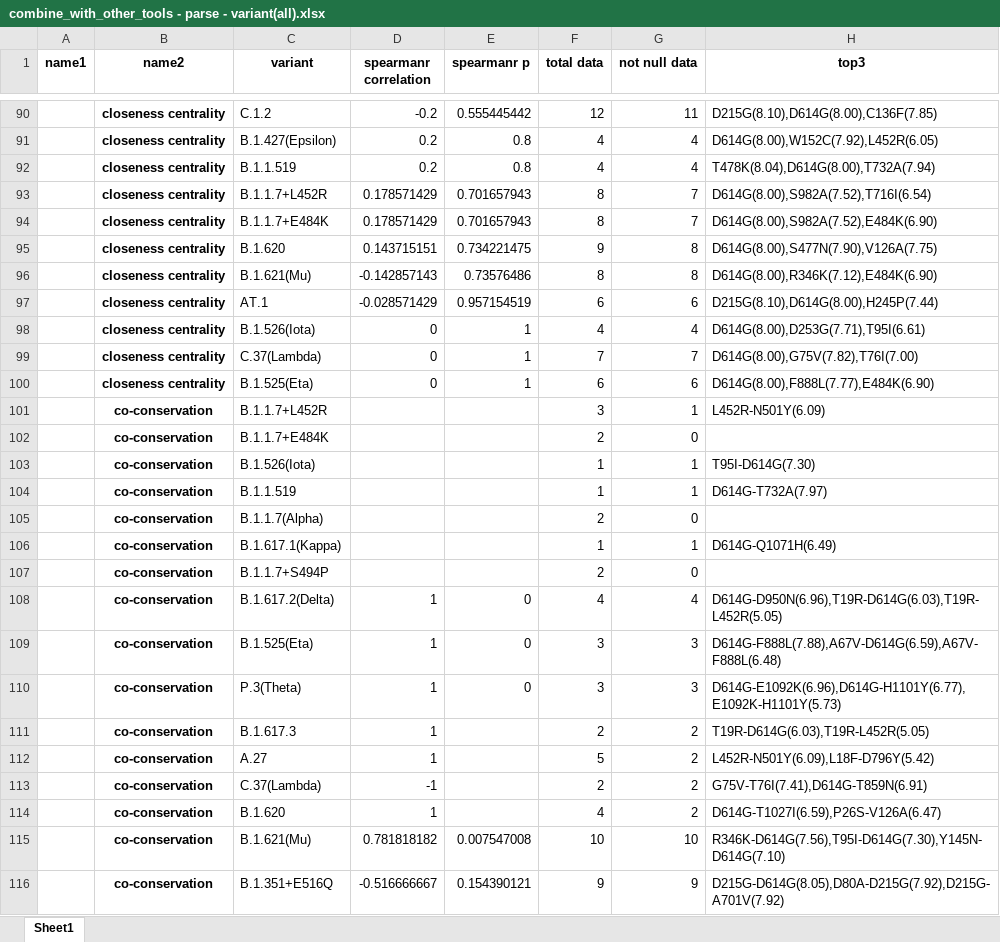
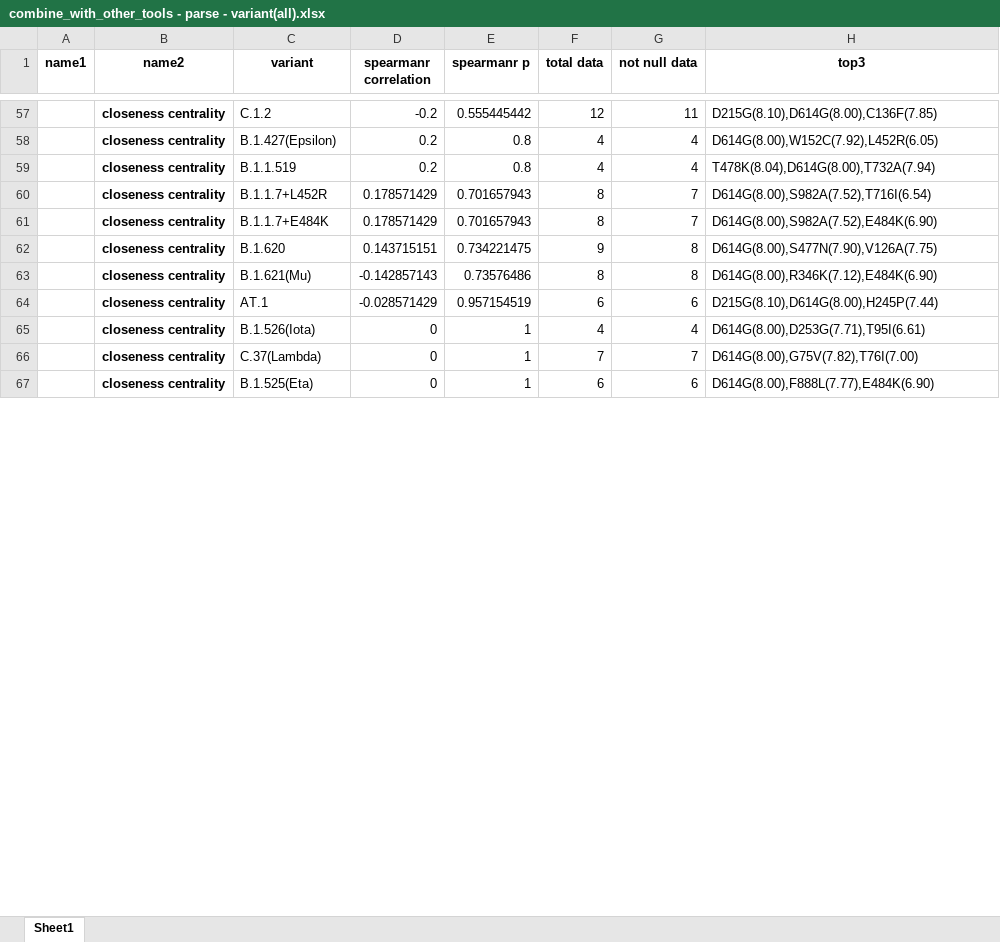
Before and after one commit to XDcat/PCCN, an Excel workbook: data/procon/combine_with_other_tools - parse - variant(all).xlsx, sheet Sheet1, drawn as a sheet; only a part is shown, gaps mark what is left out; values as stored, in another font and other column widths than the file's, no borders; removed rows and columns are numbered as before the commit, all else as after; the diff covers the shown part only; the diff names each change by its address in the sheet, - before the commit and + after, or states it on an @@ line.

```diff
--- a/data/procon/combine_with_other_tools - parse - variant(all).xlsx (sheet Sheet1)
+++ b/data/procon/combine_with_other_tools - parse - variant(all).xlsx (sheet Sheet1)
-row 101:  | co-conservation | B.1.1.7+L452R |  |  | 3 | 1 | L452R-N501Y(6.09)
-row 102:  | co-conservation | B.1.1.7+E484K |  |  | 2 | 0
-row 103:  | co-conservation | B.1.526(Iota) |  |  | 1 | 1 | T95I-D614G(7.30)
-row 104:  | co-conservation | B.1.1.519 |  |  | 1 | 1 | D614G-T732A(7.97)
-row 105:  | co-conservation | B.1.1.7(Alpha) |  |  | 2 | 0
-row 106:  | co-conservation | B.1.617.1(Kappa) |  |  | 1 | 1 | D614G-Q1071H(6.49)
-row 107:  | co-conservation | B.1.1.7+S494P |  |  | 2 | 0
-row 108:  | co-conservation | B.1.617.2(Delta) | 1 | 0 | 4 | 4 | D614G-D950N(6.96),T19R-D614G(6.03),T19R-L452R(5.05)
-row 109:  | co-conservation | B.1.525(Eta) | 1 | 0 | 3 | 3 | D614G-F888L(7.88),A67V-D614G(6.59),A67V-F888L(6.48)
-row 110:  | co-conservation | P.3(Theta) | 1 | 0 | 3 | 3 | D614G-E1092K(6.96),D614G-H1101Y(6.77),E1092K-H1101Y(5.73)
-row 111:  | co-conservation | B.1.617.3 | 1 |  | 2 | 2 | T19R-D614G(6.03),T19R-L452R(5.05)
-row 112:  | co-conservation | A.27 | 1 |  | 5 | 2 | L452R-N501Y(6.09),L18F-D796Y(5.42)
-row 113:  | co-conservation | C.37(Lambda) | -1 |  | 2 | 2 | G75V-T76I(7.41),D614G-T859N(6.91)
-row 114:  | co-conservation | B.1.620 | 1 |  | 4 | 2 | D614G-T1027I(6.59),P26S-V126A(6.47)
-row 115:  | co-conservation | B.1.621(Mu) | 0.781818182 | 0.007547008 | 10 | 10 | R346K-D614G(7.56),T95I-D614G(7.30),Y145N-D614G(7.10)
-row 116:  | co-conservation | B.1.351+E516Q | -0.516666667 | 0.154390121 | 9 | 9 | D215G-D614G(8.05),D80A-D215G(7.92),D215G-A701V(7.92)
```
Also changed, not shown: 64 added rows, 104 removed rows, 8 edited cells and merged cells elsewhere in this sheet, data/procon/aa count.xlsx, data/procon/combine_with_other_tools - parse - variant.xlsx, 26 other files.
